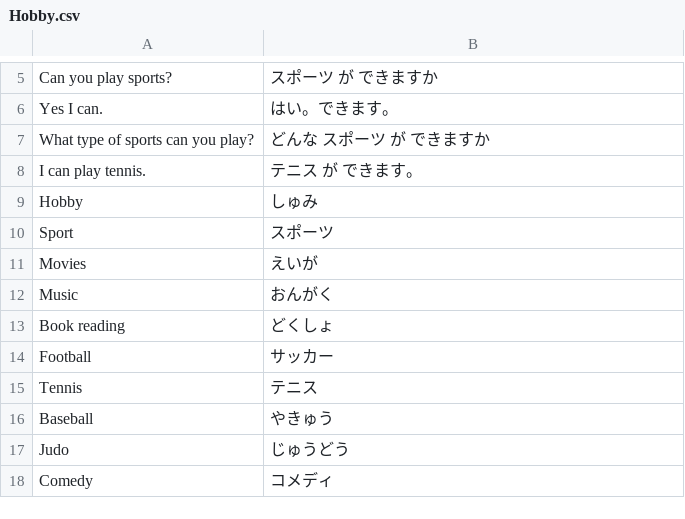
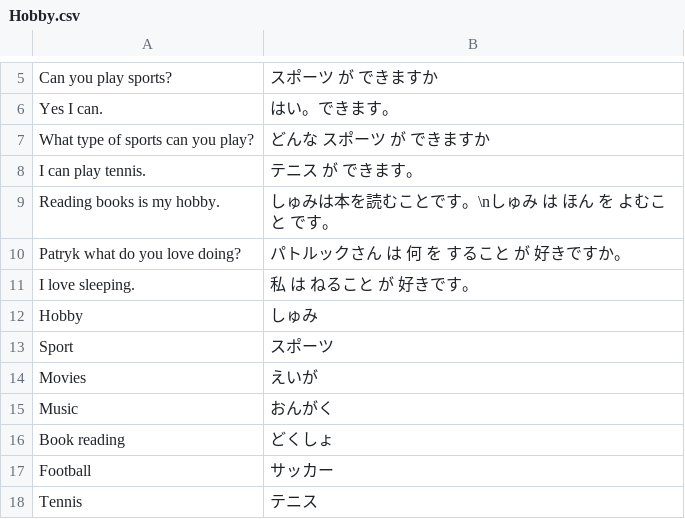
Before and after one commit to PatrykSypula/PatrykSypula.github.io, a CSV file: assets/assets/japanese/Sakura/Basic/Hobby.csv, drawn as a sheet; only a part is shown, gaps mark what is left out; the shorter side is filled out with more unchanged rows; the diff names each change by its address in the sheet, - before the commit and + after, or states it on an @@ line.

```diff
--- a/assets/assets/japanese/Sakura/Basic/Hobby.csv
+++ b/assets/assets/japanese/Sakura/Basic/Hobby.csv
+row 9: Reading books is my hobby. | しゅみは本を読むことです。\nしゅみ は ほん を よむこと です。
+row 10: Patryk what do you love doing? | パトルックさん は 何 を すること が 好きですか。
+row 11: I love sleeping. | 私 は ねること が 好きです。
```
Also changed, not shown: assets/assets/japanese/Sakura/Basic/Date%20and%20purpose.csv, assets/assets/japanese/Sakura/Basic/Transportation.csv, 9 other files.
